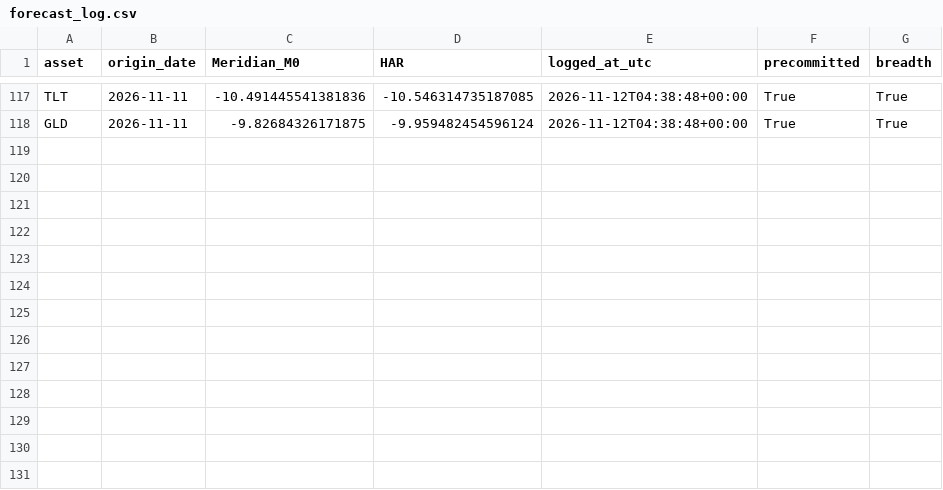
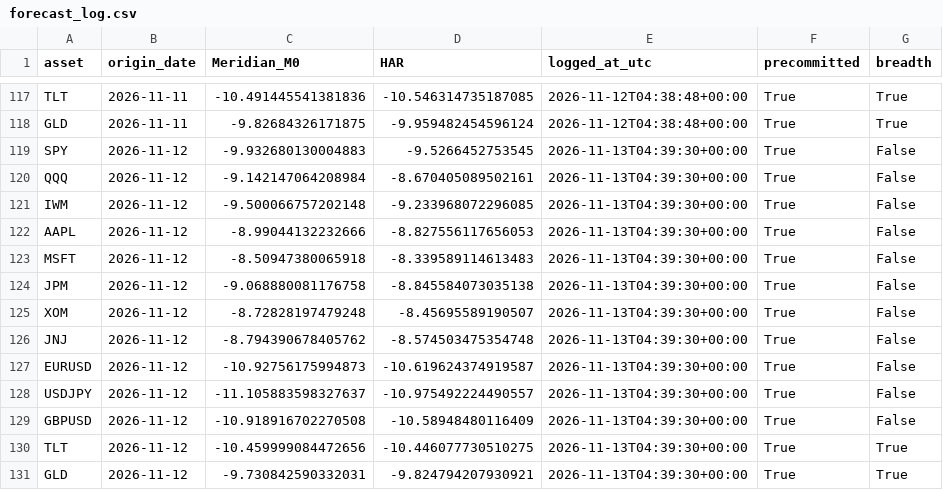
Before and after one commit to Gogireddy007/Meridian-WorldModel, a CSV file: results/forward/forecast_log.csv, drawn as a sheet; only a part is shown, gaps mark what is left out; the diff names each change by its address in the sheet, - before the commit and + after, or states it on an @@ line.

```diff
--- a/results/forward/forecast_log.csv
+++ b/results/forward/forecast_log.csv
+row 119: SPY | 2026-11-12 | -9.932680130004883 | -9.5266452753545 | 2026-11-13T04:39:30+00:00 | True | False
+row 120: QQQ | 2026-11-12 | -9.142147064208984 | -8.670405089502161 | 2026-11-13T04:39:30+00:00 | True | False
+row 121: IWM | 2026-11-12 | -9.500066757202148 | -9.233968072296085 | 2026-11-13T04:39:30+00:00 | True | False
+row 122: AAPL | 2026-11-12 | -8.99044132232666 | -8.827556117656053 | 2026-11-13T04:39:30+00:00 | True | False
+row 123: MSFT | 2026-11-12 | -8.50947380065918 | -8.339589114613483 | 2026-11-13T04:39:30+00:00 | True | False
+row 124: JPM | 2026-11-12 | -9.068880081176758 | -8.845584073035138 | 2026-11-13T04:39:30+00:00 | True | False
+row 125: XOM | 2026-11-12 | -8.72828197479248 | -8.45695589190507 | 2026-11-13T04:39:30+00:00 | True | False
+row 126: JNJ | 2026-11-12 | -8.794390678405762 | -8.574503475354748 | 2026-11-13T04:39:30+00:00 | True | False
+row 127: EURUSD | 2026-11-12 | -10.92756175994873 | -10.619624374919587 | 2026-11-13T04:39:30+00:00 | True | False
+row 128: USDJPY | 2026-11-12 | -11.105883598327637 | -10.975492224490557 | 2026-11-13T04:39:30+00:00 | True | False
+row 129: GBPUSD | 2026-11-12 | -10.918916702270508 | -10.58948480116409 | 2026-11-13T04:39:30+00:00 | True | False
+row 130: TLT | 2026-11-12 | -10.459999084472656 | -10.446077730510275 | 2026-11-13T04:39:30+00:00 | True | True
+row 131: GLD | 2026-11-12 | -9.730842590332031 | -9.824794207930921 | 2026-11-13T04:39:30+00:00 | True | True
```
Also changed, not shown: 3 other files.
